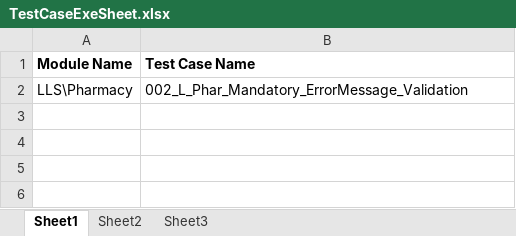
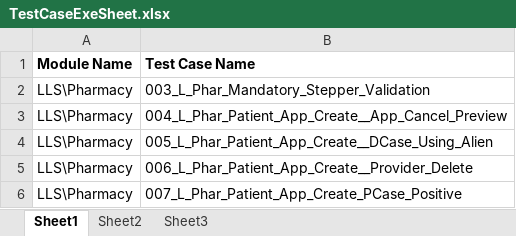
Before and after one commit to sbabupresidency1/fipsar_automation, an Excel workbook: QA/testcases/TestCaseExeSheet.xlsx, sheet Sheet1, drawn as a sheet; values as stored, in another font and other column widths than the file's, no borders; the diff names each change by its address in the sheet, - before the commit and + after, or states it on an @@ line.

Commit message:
dsf

```diff
--- a/QA/testcases/TestCaseExeSheet.xlsx (sheet Sheet1)
+++ b/QA/testcases/TestCaseExeSheet.xlsx (sheet Sheet1)
-B2 (Test Case Name): 002_L_Phar_Mandatory_ErrorMessage_Validation
+B2 (Test Case Name): 003_L_Phar_Mandatory_Stepper_Validation
+row 3: LLS\Pharmacy | 004_L_Phar_Patient_App_Create__App_Cancel_Preview
+row 4: LLS\Pharmacy | 005_L_Phar_Patient_App_Create__DCase_Using_Alien
+row 5: LLS\Pharmacy | 006_L_Phar_Patient_App_Create__Provider_Delete
+row 6: LLS\Pharmacy | 007_L_Phar_Patient_App_Create_PCase_Positive
```
